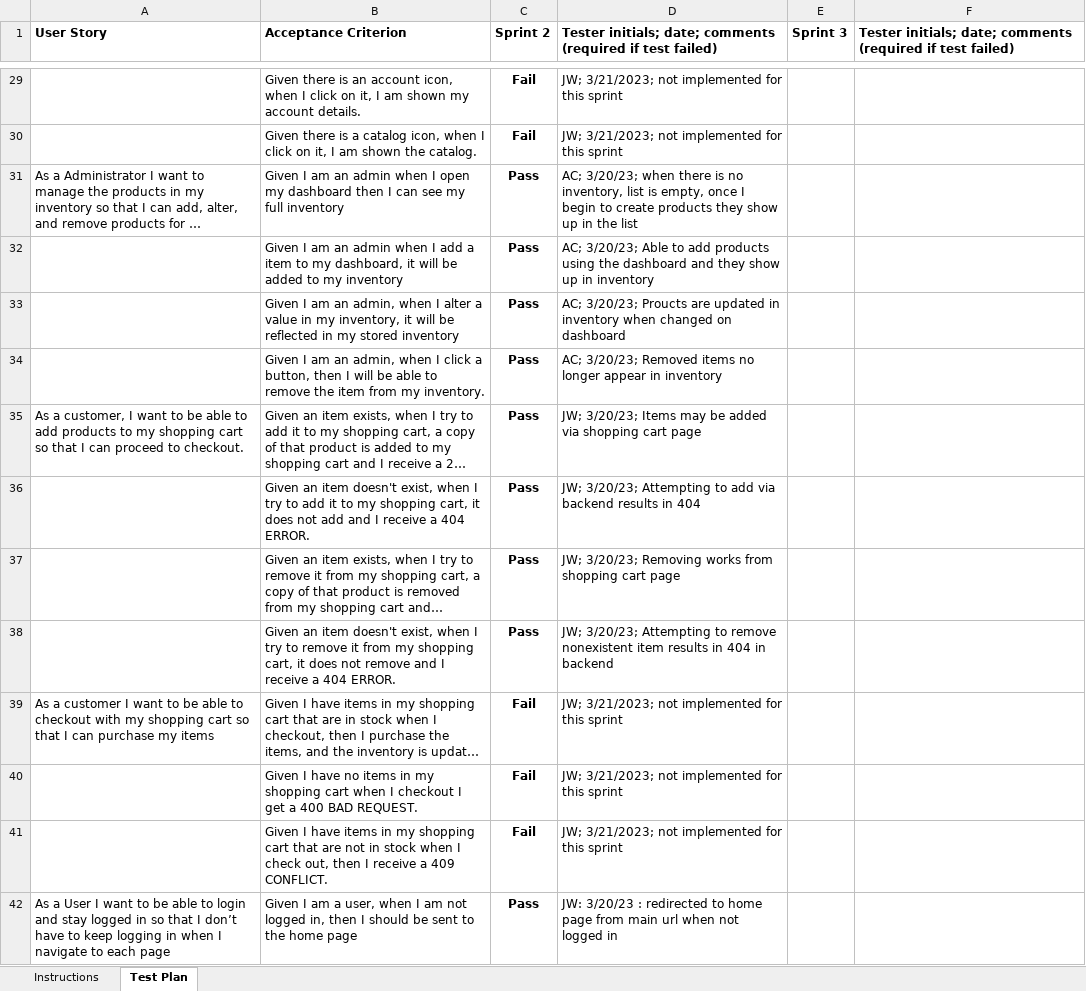
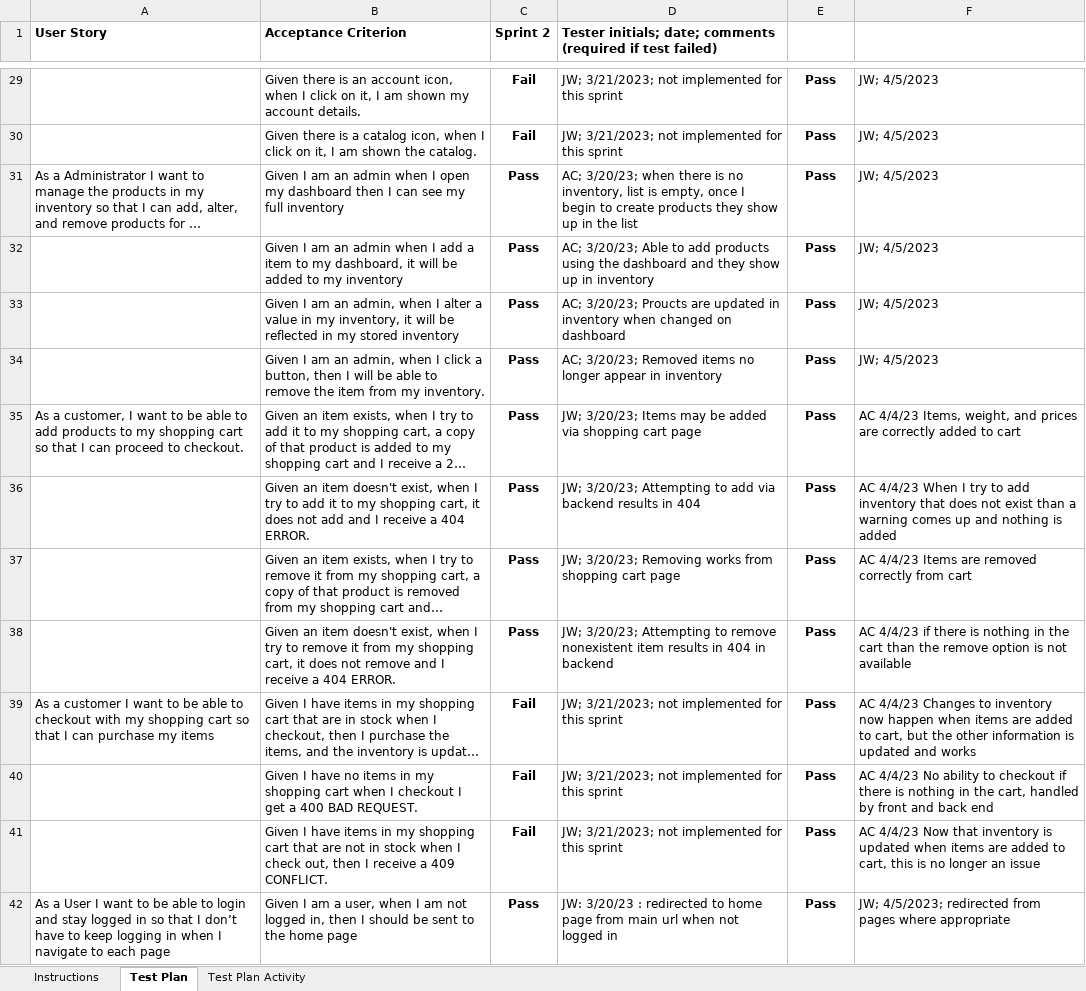
Before and after one commit to NamesAreDifficult/EStoreProject, an Excel workbook: docs/Acceptance Test Plan.xlsx, sheet Test Plan, drawn as a sheet; only a part is shown, gaps mark what is left out; long unchanged cells end in …; values as stored, in another font and other column widths than the file's, no borders; charts and pictures and conditional formats not drawn; the diff covers the shown part only; the diff names each change by its address in the sheet, - before the commit and + after, or states it on an @@ line.

Commit message:
Update Acceptance Test Plan.xlsx

```diff
--- a/docs/Acceptance Test Plan.xlsx (sheet Test Plan)
+++ b/docs/Acceptance Test Plan.xlsx (sheet Test Plan)
+sheet tab: Test Plan Activity
-E1: Sprint 3
+E1: (empty)
-F1: Tester initials; date; comments (required if test failed)
+F1: (empty)
-E29:E42: (empty)
+E29:E42: Pass
-F29:F34: (empty)
+F29:F34: JW; 4/5/2023
-F35: (empty)
+F35: AC 4/4/23 Items, weight, and prices are correctly added to cart
-F36: (empty)
+F36: AC 4/4/23 When I try to add inventory that does not exist than a warning comes up and nothing is added
-F37: (empty)
+F37: AC 4/4/23 Items are removed correctly from cart
-F38: (empty)
+F38: AC 4/4/23 if there is nothing in the cart than the remove option is not available
-F39: (empty)
+F39: AC 4/4/23 Changes to inventory now happen when items are added to cart, but the other information is updated and works
-F40: (empty)
+F40: AC 4/4/23 No ability to checkout if there is nothing in the cart, handled by front and back end
-F41: (empty)
+F41: AC 4/4/23 Now that inventory is updated when items are added to cart, this is no longer an issue
-F42: (empty)
+F42: JW; 4/5/2023; redirected from pages where appropriate
```
Also changed, not shown: 23 added rows and 62 edited cells elsewhere in this sheet, sheet Instructions, charts or pictures.
